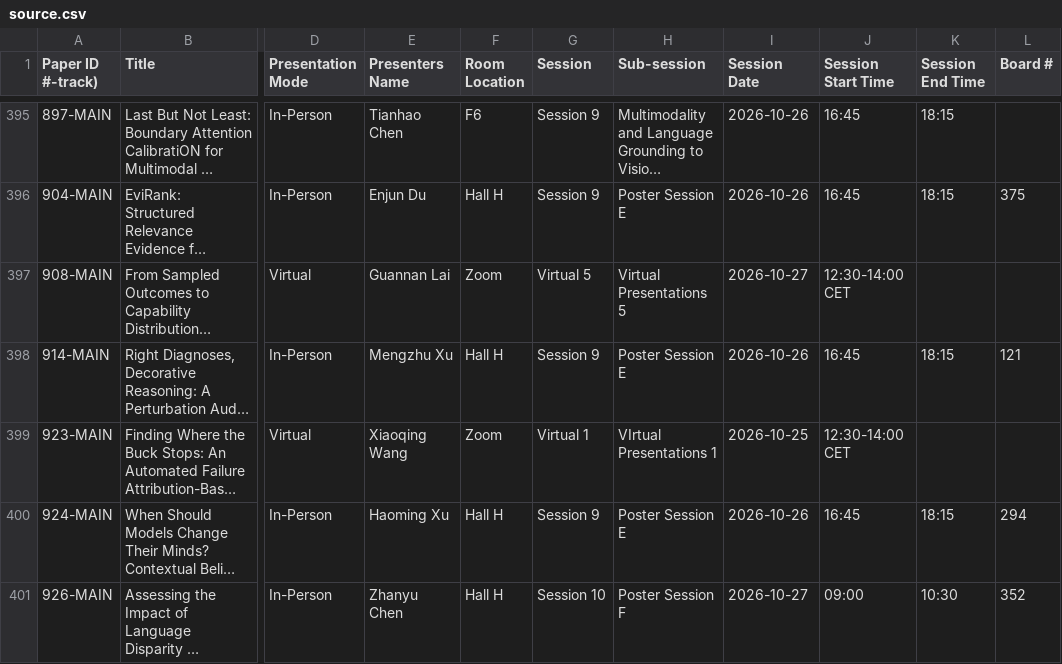
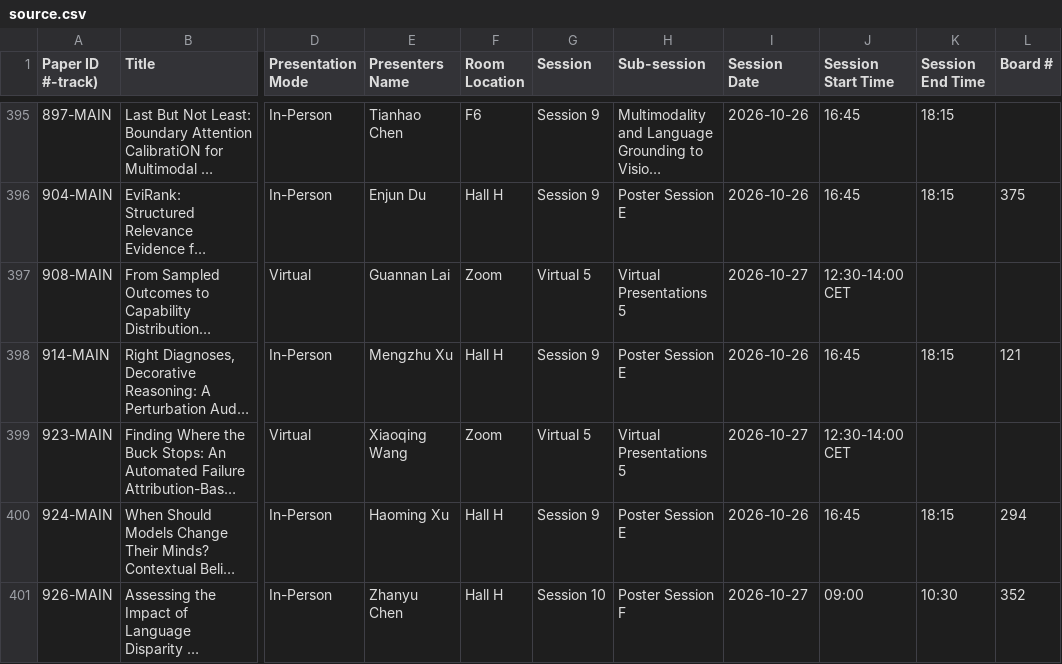
Before and after one commit to tomvoelker/acl-finder, a CSV file: data/source.csv, drawn as a sheet; only a part is shown, gaps mark what is left out; long unchanged cells end in …; the diff names each change by its address in the sheet, - before the commit and + after, or states it on an @@ line.

Commit message:
Refresh failure-attribution paper virtual session

```diff
--- a/data/source.csv
+++ b/data/source.csv
-G399 (Session): Virtual 1
+G399 (Session): Virtual 5
-H399 (Sub-session): VIrtual Presentations 1
+H399 (Sub-session): Virtual Presentations 5
-I399 (Session Date): 2026-10-25
+I399 (Session Date): 2026-10-27
```
Also changed, not shown: 3 other files.
